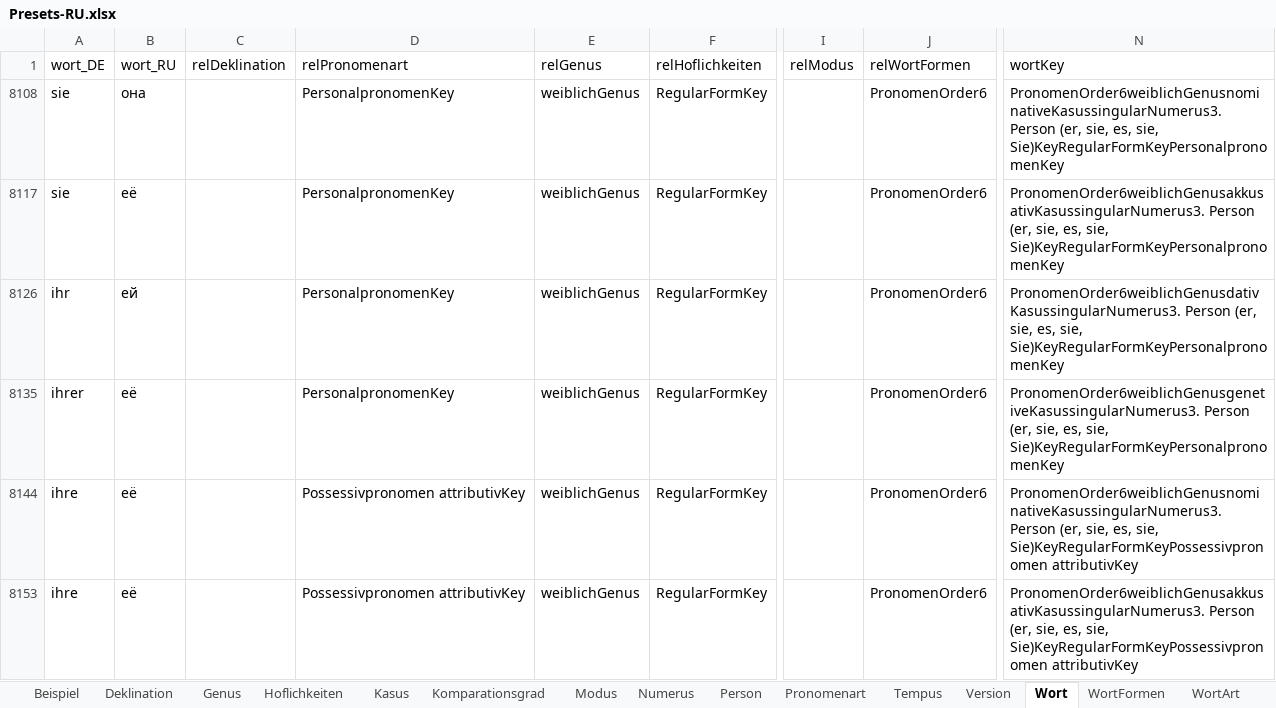
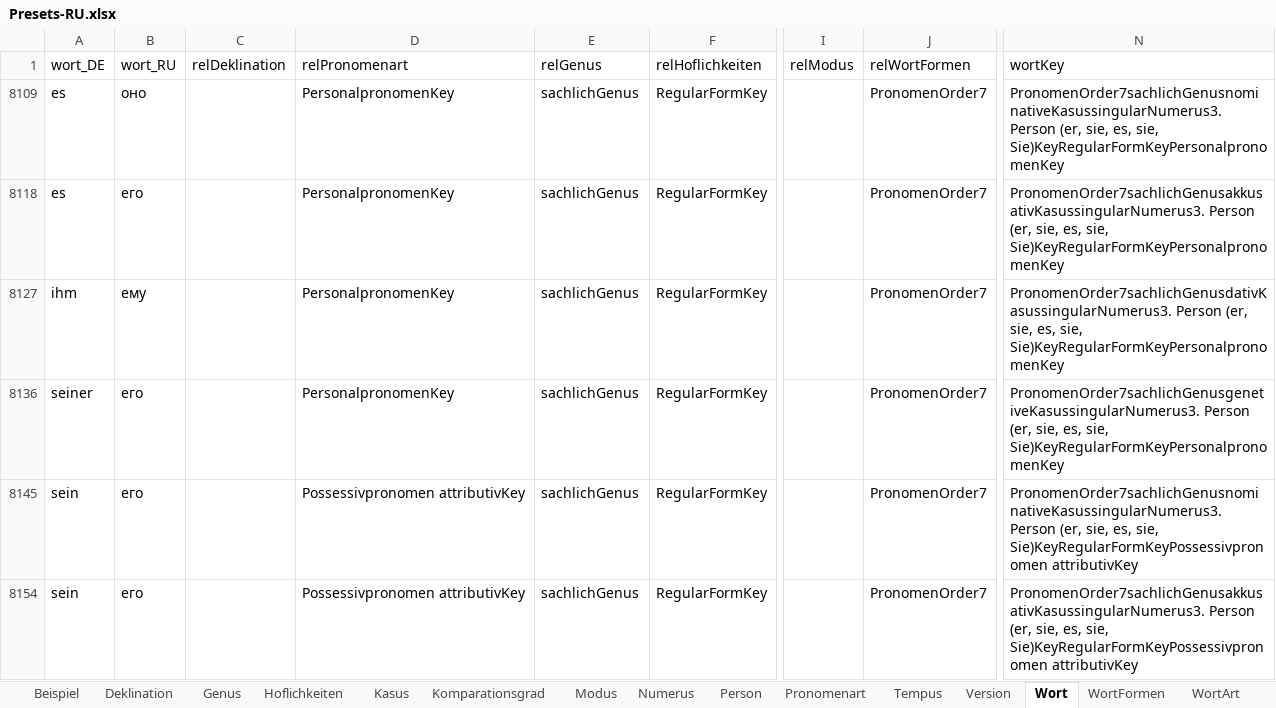
Before and after one commit to AdvancedResearches/AutoLehrer, an Excel workbook: Presets preparation/Presets-RU.xlsx, sheet Wort, drawn as a sheet; only a part is shown, gaps mark what is left out; values as stored, in another font and other column widths than the file's, no borders; table styles not drawn; addresses are those after the commit; the diff covers the shown part only; the diff names each change by its address in the sheet, - before the commit and + after, or states it on an @@ line.

Commit message:
1.0.5.0: addind pronomens - 8 - keep working on excel

```diff
--- a/Presets preparation/Presets-RU.xlsx (sheet Wort)
+++ b/Presets preparation/Presets-RU.xlsx (sheet Wort)
-A8109 (wort_DE): sie
+A8109 (wort_DE): es
-B8109 (wort_RU): она
+B8109 (wort_RU): оно
-E8109 (relGenus): weiblichGenus
+E8109 (relGenus): sachlichGenus
-J8109 (relWortFormen): PronomenOrder6
+J8109 (relWortFormen): PronomenOrder7
-N8109 (wortKey): PronomenOrder6weiblichGenusnominativeKasussingularNumerus3. Person (er,…
+N8109 (wortKey): PronomenOrder7sachlichGenusnominativeKasussingularNumerus3. Person (er,…
-A8118 (wort_DE): sie
+A8118 (wort_DE): es
-B8118 (wort_RU): её
+B8118 (wort_RU): его
-E8118 (relGenus): weiblichGenus
+E8118 (relGenus): sachlichGenus
-J8118 (relWortFormen): PronomenOrder6
+J8118 (relWortFormen): PronomenOrder7
-N8118 (wortKey): PronomenOrder6weiblichGenusakkusativKasussingularNumerus3. Person (er,…
+N8118 (wortKey): PronomenOrder7sachlichGenusakkusativKasussingularNumerus3. Person (er,…
-A8127 (wort_DE): ihr
+A8127 (wort_DE): ihm
-B8127 (wort_RU): ей
+B8127 (wort_RU): ему
-E8127 (relGenus): weiblichGenus
+E8127 (relGenus): sachlichGenus
-J8127 (relWortFormen): PronomenOrder6
+J8127 (relWortFormen): PronomenOrder7
-N8127 (wortKey): PronomenOrder6weiblichGenusdativKasussingularNumerus3. Person (er,…
+N8127 (wortKey): PronomenOrder7sachlichGenusdativKasussingularNumerus3. Person (er,…
-A8136 (wort_DE): ihrer
+A8136 (wort_DE): seiner
-B8136 (wort_RU): её
+B8136 (wort_RU): его
-E8136 (relGenus): weiblichGenus
+E8136 (relGenus): sachlichGenus
-J8136 (relWortFormen): PronomenOrder6
+J8136 (relWortFormen): PronomenOrder7
-N8136 (wortKey): PronomenOrder6weiblichGenusgenetiveKasussingularNumerus3. Person (er,…
+N8136 (wortKey): PronomenOrder7sachlichGenusgenetiveKasussingularNumerus3. Person (er,…
-A8145 (wort_DE): ihre
+A8145 (wort_DE): sein
-B8145 (wort_RU): её
+B8145 (wort_RU): его
-E8145 (relGenus): weiblichGenus
+E8145 (relGenus): sachlichGenus
-J8145 (relWortFormen): PronomenOrder6
+J8145 (relWortFormen): PronomenOrder7
-N8145 (wortKey): PronomenOrder6weiblichGenusnominativeKasussingularNumerus3. Person (er,…
+N8145 (wortKey): PronomenOrder7sachlichGenusnominativeKasussingularNumerus3. Person (er,…
-A8154 (wort_DE): ihre
+A8154 (wort_DE): sein
-B8154 (wort_RU): её
+B8154 (wort_RU): его
-E8154 (relGenus): weiblichGenus
+E8154 (relGenus): sachlichGenus
-J8154 (relWortFormen): PronomenOrder6
+J8154 (relWortFormen): PronomenOrder7
-N8154 (wortKey): PronomenOrder6weiblichGenusakkusativKasussingularNumerus3. Person (er,…
+N8154 (wortKey): PronomenOrder7sachlichGenusakkusativKasussingularNumerus3. Person (er,…
```
Also changed, not shown: 1 added row and 316 edited cells elsewhere in this sheet.
